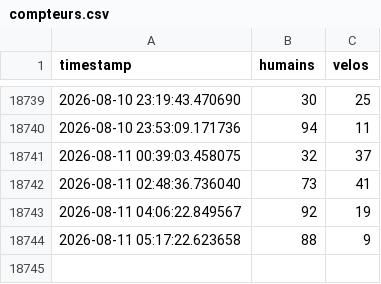
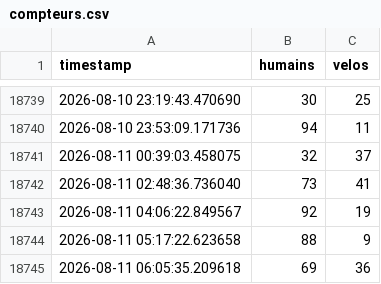
Before and after one commit to mfaggion57-boop/flux-simulation, a CSV file: compteurs.csv, drawn as a sheet; only a part is shown, gaps mark what is left out; the diff names each change by its address in the sheet, - before the commit and + after, or states it on an @@ line.

Commit message:
Mise à jour automatique du CSV

```diff
--- a/compteurs.csv
+++ b/compteurs.csv
+row 18745: 2026-08-11 06:05:35.209618 | 69 | 36
```
